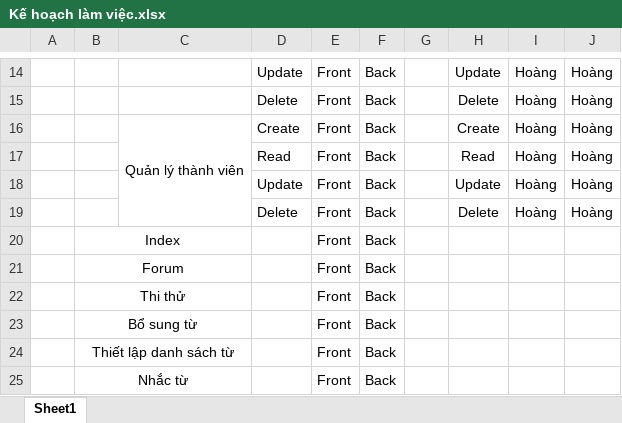
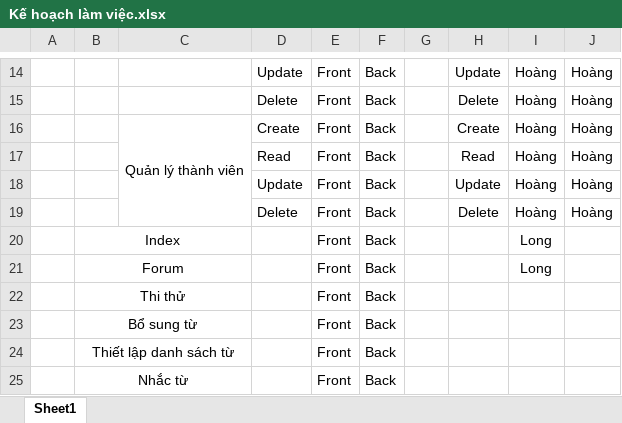
Before and after one commit to DAOVANTRONG-HUST/Agile_LearningEnglish, an Excel workbook: Documents/Kế hoạch làm việc.xlsx, sheet Sheet1, drawn as a sheet; only a part is shown, gaps mark what is left out; values as stored, in another font and other column widths than the file's, no borders; the diff names each change by its address in the sheet, - before the commit and + after, or states it on an @@ line.

Commit message:
Long vua thay doi

```diff
--- a/Documents/Kế hoạch làm việc.xlsx (sheet Sheet1)
+++ b/Documents/Kế hoạch làm việc.xlsx (sheet Sheet1)
-I20:I21: (empty)
+I20:I21: Long
```
